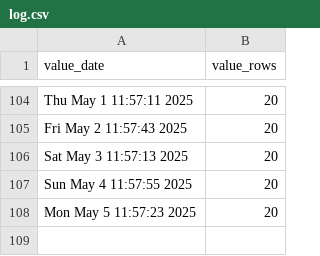
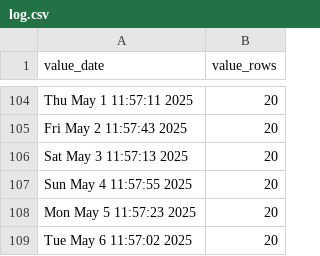
Before and after one commit to p0bs/PL-scan, a CSV file: log.csv, drawn as a sheet; only a part is shown, gaps mark what is left out; the diff names each change by its address in the sheet, - before the commit and + after, or states it on an @@ line.

```diff
--- a/log.csv
+++ b/log.csv
+row 109: Tue May 6 11:57:02 2025 | 20
```
Also changed, not shown: projections19.csv, projections78.csv, 3 other files.
